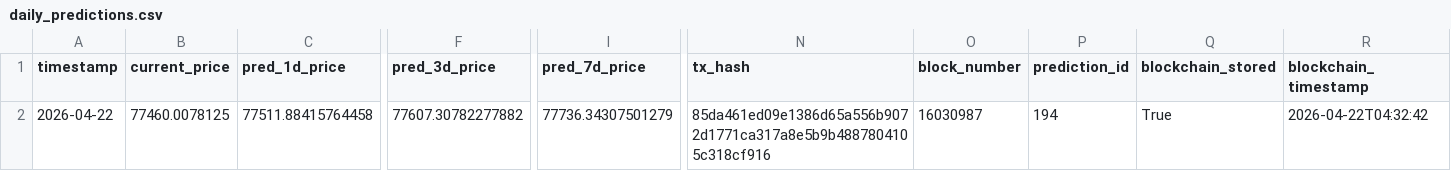
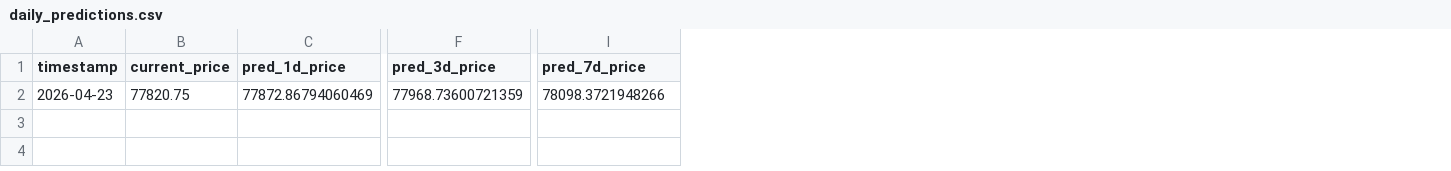
Before and after one commit to ying-jeanne/capstone_msba, a CSV file: data/predictions/daily_predictions.csv, drawn as a sheet; only a part is shown, gaps mark what is left out; the diff covers the shown part only; the diff names each change by its address in the sheet, - before the commit and + after, or states it on an @@ line.

```diff
--- a/data/predictions/daily_predictions.csv
+++ b/data/predictions/daily_predictions.csv
-column N (tx_hash), row 2: 85da461ed09e1386d65a556b9072d1771ca317a8e5b9b4887804105c318cf916
-column O (block_number), row 2: 16030987
-column P (prediction_id), row 2: 194
-column Q (blockchain_stored), row 2: True
-column R (blockchain_timestamp), row 2: 2026-04-22T04:32:42
-A2 (timestamp): 2026-04-22
+A2 (timestamp): 2026-04-23
-B2 (current_price): 77460.0078125
+B2 (current_price): 77820.75
-C2 (pred_1d_price): 77511.88415764458
+C2 (pred_1d_price): 77872.86794060469
-F2 (pred_3d_price): 77607.30782277882
+F2 (pred_3d_price): 77968.73600721359
-I2 (pred_7d_price): 77736.34307501279
+I2 (pred_7d_price): 78098.3721948266
```
Also changed, not shown: 1 edited cell elsewhere in this file, data/predictions/daily_predictions_history.csv.
